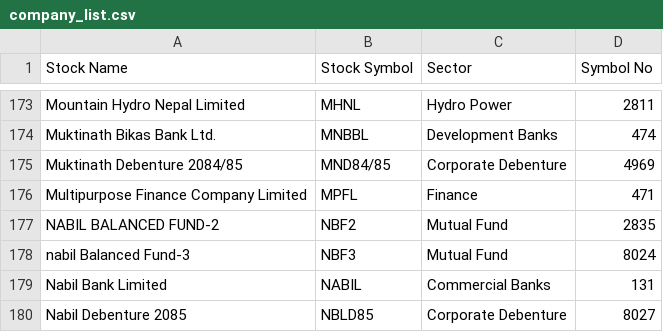
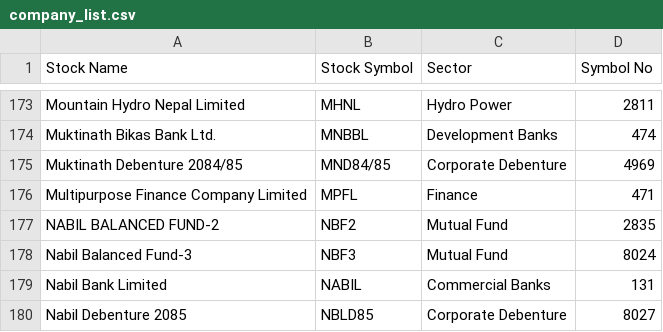
Before and after one commit to itSubeDibesh/Stock-Price-Predection-Using-Predictive-ML, a CSV file: NepseDataset/company_list.csv, drawn as a sheet; only a part is shown, gaps mark what is left out.

```diff
--- a/NepseDataset/company_list.csv
+++ b/NepseDataset/company_list.csv
@@ -177,3 +177,3 @@ Multipurpose Finance Company  Limited,MPFL,Finance,471
 NABIL BALANCED FUND-2,NBF2,Mutual Fund,2835
-nabil Balanced Fund-3,NBF3,Mutual Fund,8024
+Nabil Balanced Fund-3,NBF3,Mutual Fund,8024
 Nabil Bank Limited,NABIL,Commercial Banks,131
```
Also changed, not shown: SmartWealthDataset/smartwealthpro_company_list.csv, 7 other files.
